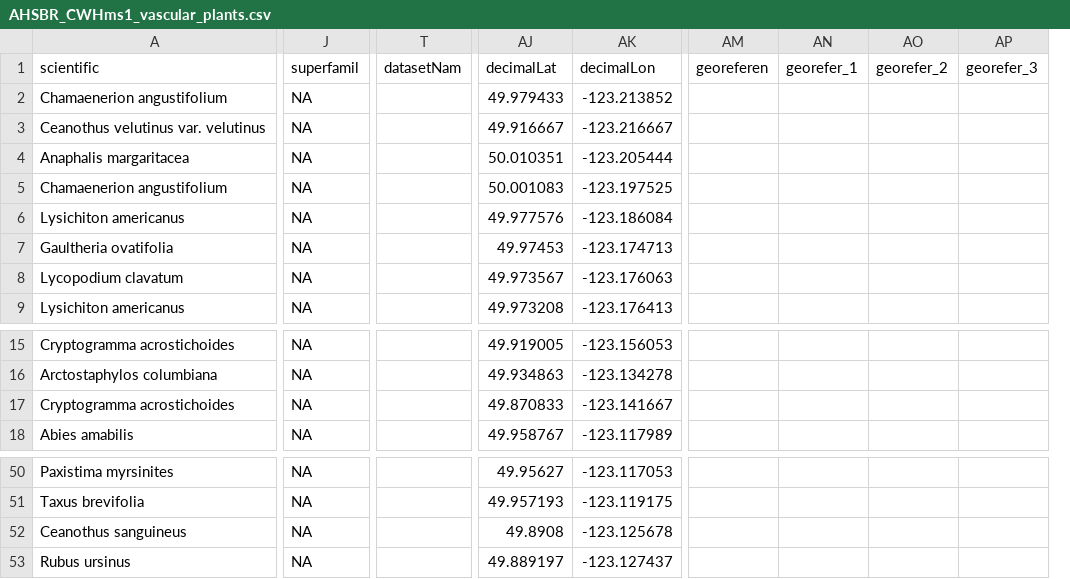
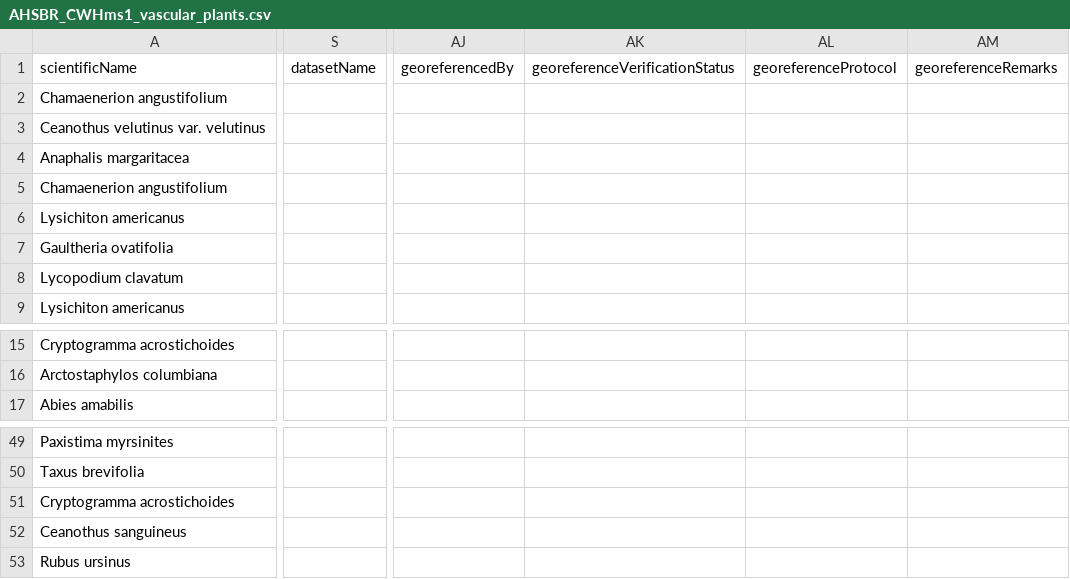
Before and after one commit to IMERSS/xetthecum-storymap-story, a CSV file: docs/data/tabular/AHSBR_CWHms1_vascular_plants.csv, drawn as a sheet; only a part is shown, gaps mark what is left out; removed rows and columns are numbered as before the commit, all else as after; the diff covers the shown part only; the diff names each change by its address in the sheet, - before the commit and + after, or states it on an @@ line.

```diff
--- a/docs/data/tabular/AHSBR_CWHms1_vascular_plants.csv
+++ b/docs/data/tabular/AHSBR_CWHms1_vascular_plants.csv
-column J (superfamil), rows 2-9: all NA; rows 15-16: NA | NA; row 18: NA; rows 50-53: all NA
-column T (datasetNam), empty
+column S (datasetName), empty
-column AJ (decimalLat), rows 2-9: 49.979433 | 49.916667 | 50.010351 | 50.001083 | 49.977576 | 49.97453 | 49.973567 | 49.973208; rows 15-16: 49.919005 | 49.934863; row 18: 49.958767; rows 50-53: 49.95627 | 49.957193 | 49.8908 | 49.889197
-column AK (decimalLon), rows 2-9: -123.213852 | -123.216667 | -123.205444 | -123.197525 | -123.186084 | -123.174713 | -123.176063 | -123.176413; rows 15-16: -123.156053 | -123.134278; row 18: -123.117989; rows 50-53: -123.117053 | -123.119175 | -123.125678 | -123.127437
-column AM (georeferen), empty
-column AN (georefer_1), empty
-column AO (georefer_2), empty
-column AP (georefer_3), empty
+column AJ (georeferencedBy), empty
+column AK (georeferenceVerificationStatus), empty
+column AL (georeferenceProtocol), empty
+column AM (georeferenceRemarks), empty
-A1: scientific
+A1: scientificName
@@ row 17 moved to row 51: Cryptogramma acrostichoides @@
```
Also changed, not shown: 2 added columns and 29 edited cells elsewhere in this file, docs/data/tabular/AHSBR_CWHds1_vascular_plants.csv, docs/data/tabular/AHSBR_vascular_plants_historic_taxa_records.csv, 36 other files.
